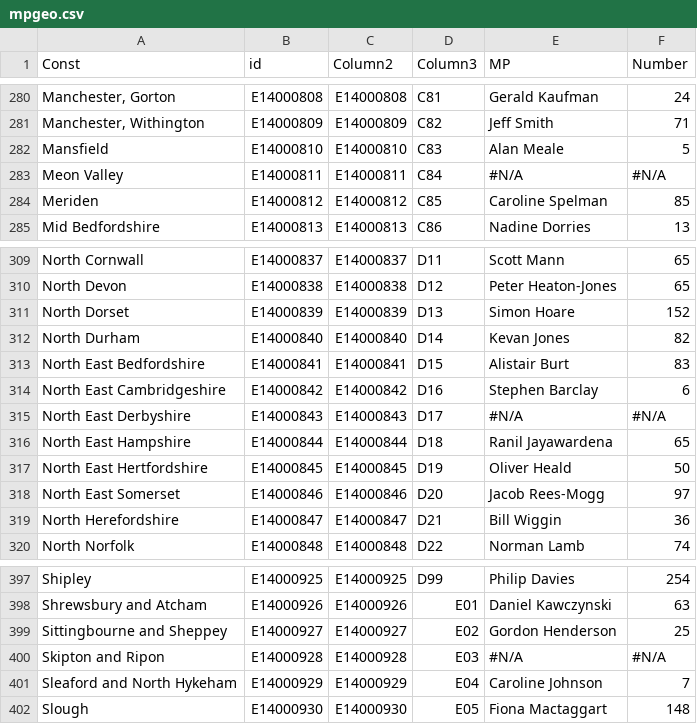
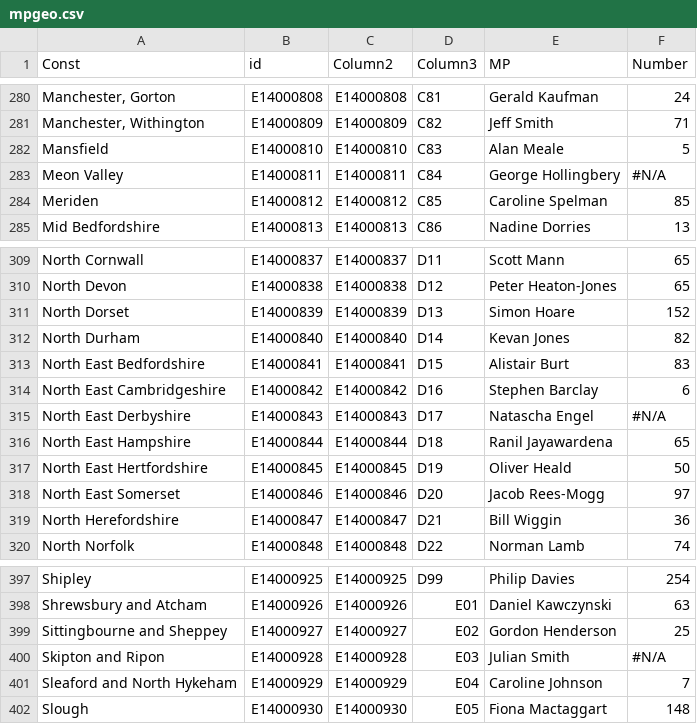
Before and after one commit to Mognar/geojson, a CSV file: mpgeo.csv, drawn as a sheet; only a part is shown, gaps mark what is left out; the diff covers the shown part only; the diff names each change by its address in the sheet, - before the commit and + after, or states it on an @@ line.

```diff
--- a/mpgeo.csv
+++ b/mpgeo.csv
-E283 (MP): #N/A
+E283 (MP): George Hollingbery
-E315 (MP): #N/A
+E315 (MP): Natascha Engel
-E400 (MP): #N/A
+E400 (MP): Julian Smith
```
Also changed, not shown: 6 edited cells elsewhere in this file.
